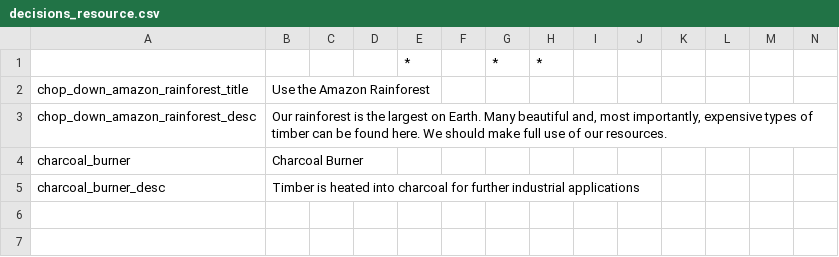
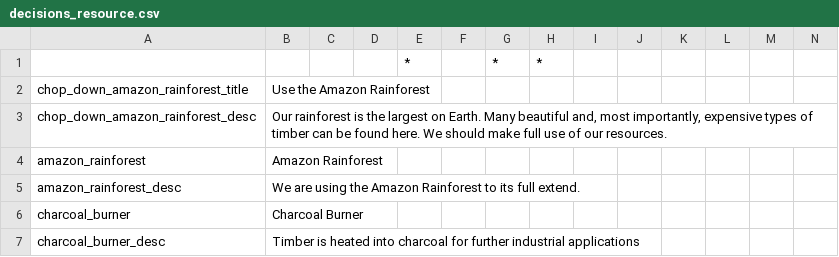
Before and after one commit to Forumsmodschmiede/Forumsmod, a CSV file: localisation/decisions_resource.csv, drawn as a sheet; only a part is shown; rows hold the shown columns only; the diff names each change by its address in the sheet, - before the commit and + after, or states it on an @@ line.

```diff
--- a/localisation/decisions_resource.csv
+++ b/localisation/decisions_resource.csv
+row 4: amazon_rainforest | Amazon Rainforest
+row 5: amazon_rainforest_desc | We are using the Amazon Rainforest to its full extend.
```
Also changed, not shown: localisation/decisions_form.csv, localisation/decisions_nation.csv, 41 other files.
